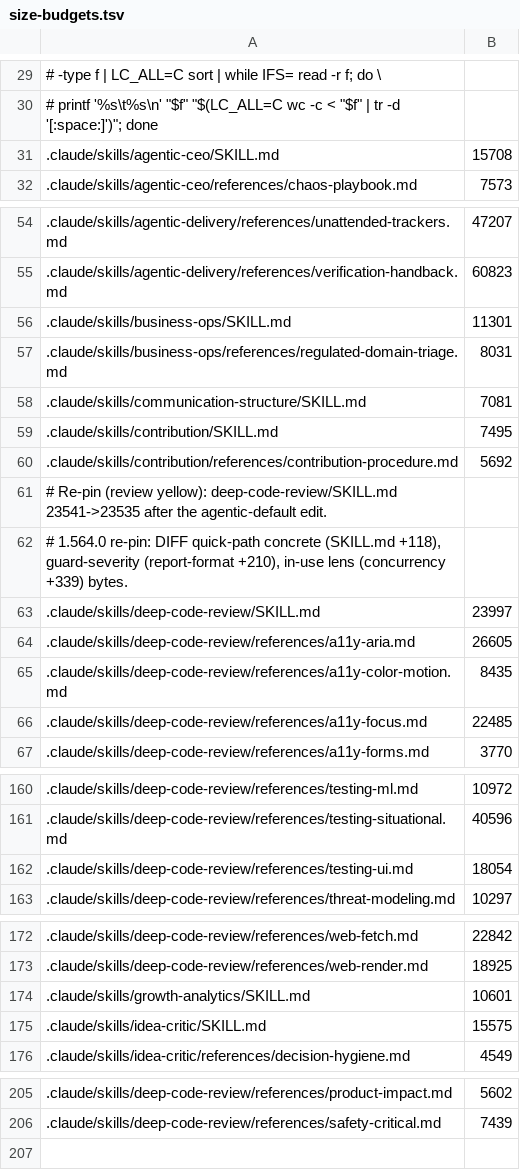
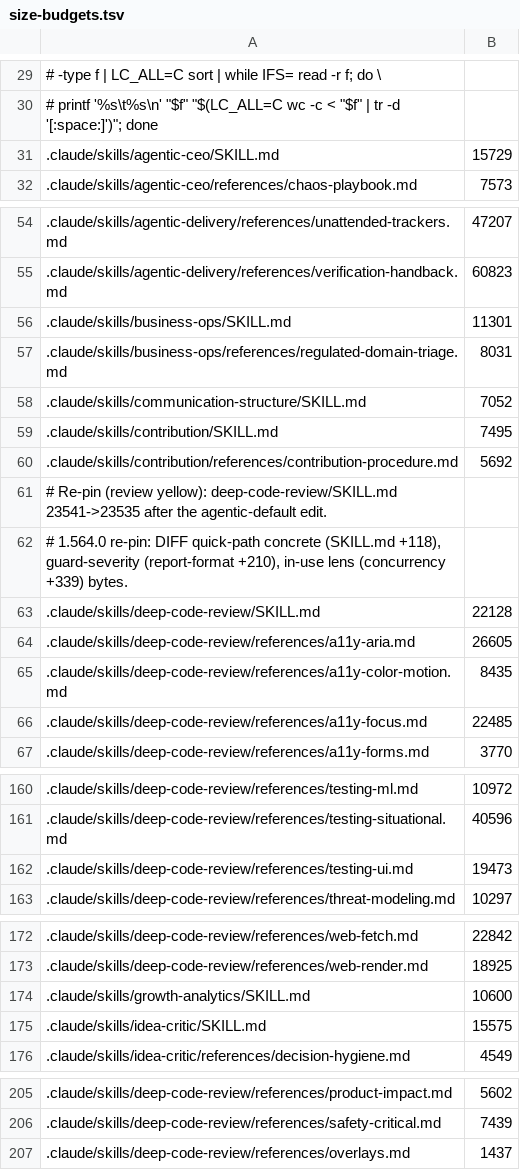
Before and after one commit to andyschwab/deep-code-review, a TSV file: scripts/size-budgets.tsv, drawn as a sheet; only a part is shown, gaps mark what is left out; the diff covers the shown part only; the diff names each change by its address in the sheet, - before the commit and + after, or states it on an @@ line.

```diff
--- a/scripts/size-budgets.tsv
+++ b/scripts/size-budgets.tsv
-B31: 15708
+B31: 15729
-B58: 7081
+B58: 7052
-B63: 23997
+B63: 22128
-B162: 18054
+B162: 19473
-B174: 10601
+B174: 10600
+row 207: .claude/skills/deep-code-review/references/overlays.md | 1437
```
Also changed, not shown: 1 edited cell elsewhere in this file, 5 other files.
